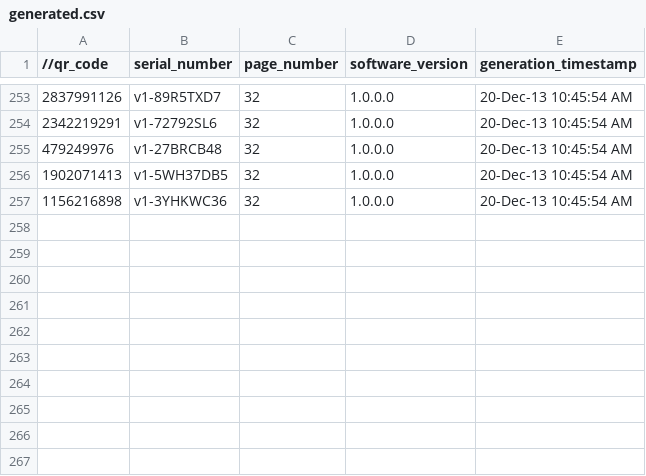
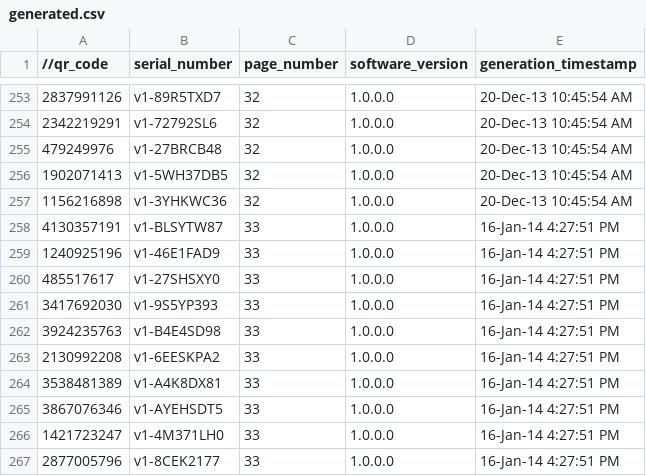
Before and after one commit to Pixformance/tools.QRGENERATOR, a CSV file: QR-DB/generated.csv, drawn as a sheet; only a part is shown, gaps mark what is left out.

Commit message:
Generated QR codes

```diff
--- a/QR-DB/generated.csv
+++ b/QR-DB/generated.csv
@@ -257 +257,11 @@
 1156216898,v1-3YHKWC36,32,1.0.0.0,20-Dec-13 10:45:54 AM
+4130357191,v1-BLSYTW87,33,1.0.0.0,16-Jan-14 4:27:51 PM
+1240925196,v1-46E1FAD9,33,1.0.0.0,16-Jan-14 4:27:51 PM
+485517617,v1-27SHSXY0,33,1.0.0.0,16-Jan-14 4:27:51 PM
+3417692030,v1-9S5YP393,33,1.0.0.0,16-Jan-14 4:27:51 PM
+3924235763,v1-B4E4SD98,33,1.0.0.0,16-Jan-14 4:27:51 PM
+2130992208,v1-6EESKPA2,33,1.0.0.0,16-Jan-14 4:27:51 PM
+3538481389,v1-A4K8DX81,33,1.0.0.0,16-Jan-14 4:27:51 PM
+3867076346,v1-AYEHSDT5,33,1.0.0.0,16-Jan-14 4:27:51 PM
+1421723247,v1-4M371LH0,33,1.0.0.0,16-Jan-14 4:27:51 PM
+2877005796,v1-8CEK2177,33,1.0.0.0,16-Jan-14 4:27:51 PM
```
Also changed, not shown: 1 other file.
